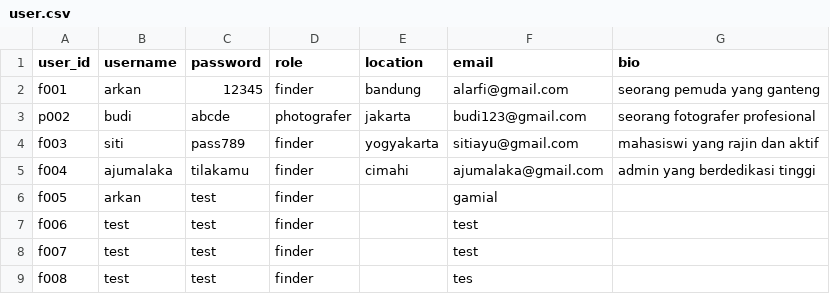
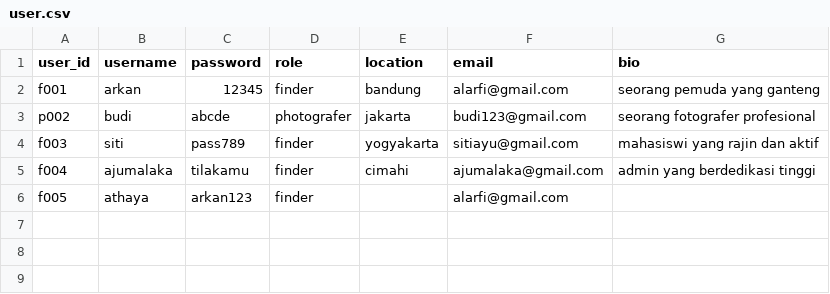
Before and after one commit to mariobrasco/Clixora-CLI-Project, a CSV file: storage/user.csv, drawn as a sheet.

```diff
--- a/storage/user.csv
+++ b/storage/user.csv
@@ -5,5 +5,2 @@ f003,siti,pass789,finder,yogyakarta,sitiayu@gmail.com,mahasiswi yang rajin dan a
 f004,ajumalaka,tilakamu,finder,cimahi,ajumalaka@gmail.com,admin yang berdedikasi tinggi
-f005,arkan,test,finder,,gamial,
-f006,test,test,finder,,test,
-f007,test,test,finder,,test,
-f008,test,test,finder,,tes,
+f005,athaya,arkan123,finder,,alarfi@gmail.com,
```
Also changed, not shown: 6 other files.
